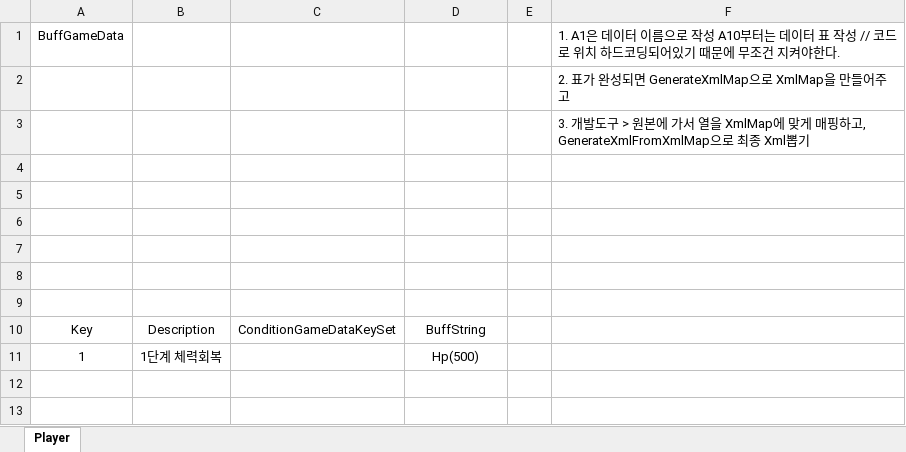
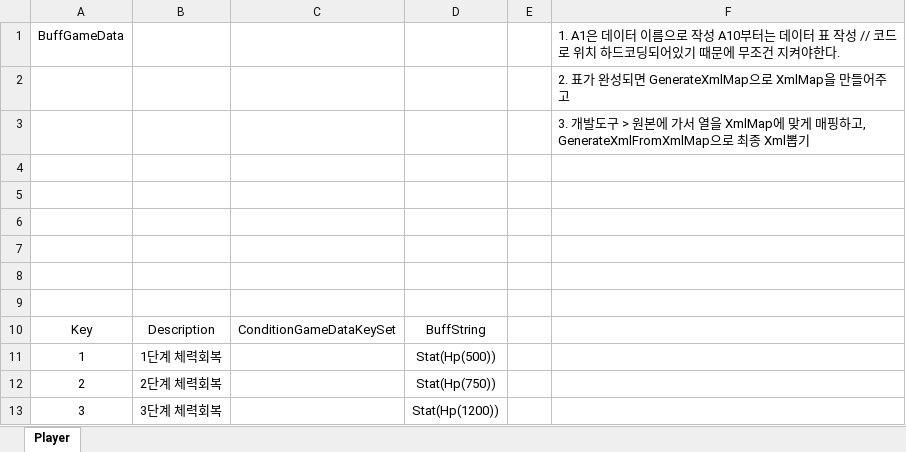
Before and after one commit to HwangJeongIn/TargetActorGame, an Excel workbook: TAGameClient/GameData/BuffGameData.xlsm, sheet Player, drawn as a sheet; values as stored, in another font and other column widths than the file's, no borders; charts and pictures and table styles not drawn; the diff names each change by its address in the sheet, - before the commit and + after, or states it on an @@ line.

```diff
--- a/TAGameClient/GameData/BuffGameData.xlsm (sheet Player)
+++ b/TAGameClient/GameData/BuffGameData.xlsm (sheet Player)
-D11: Hp(500)
+D11: Stat(Hp(500))
+row 12: 2 | 2단계 체력회복 |  | Stat(Hp(750))
+row 13: 3 | 3단계 체력회복 |  | Stat(Hp(1200))
```
Also changed, not shown: TAGameClient/GameData/CharacterGameData.xlsm, TAGameClient/GameData/EventGameData.xlsm, 45 other files.
